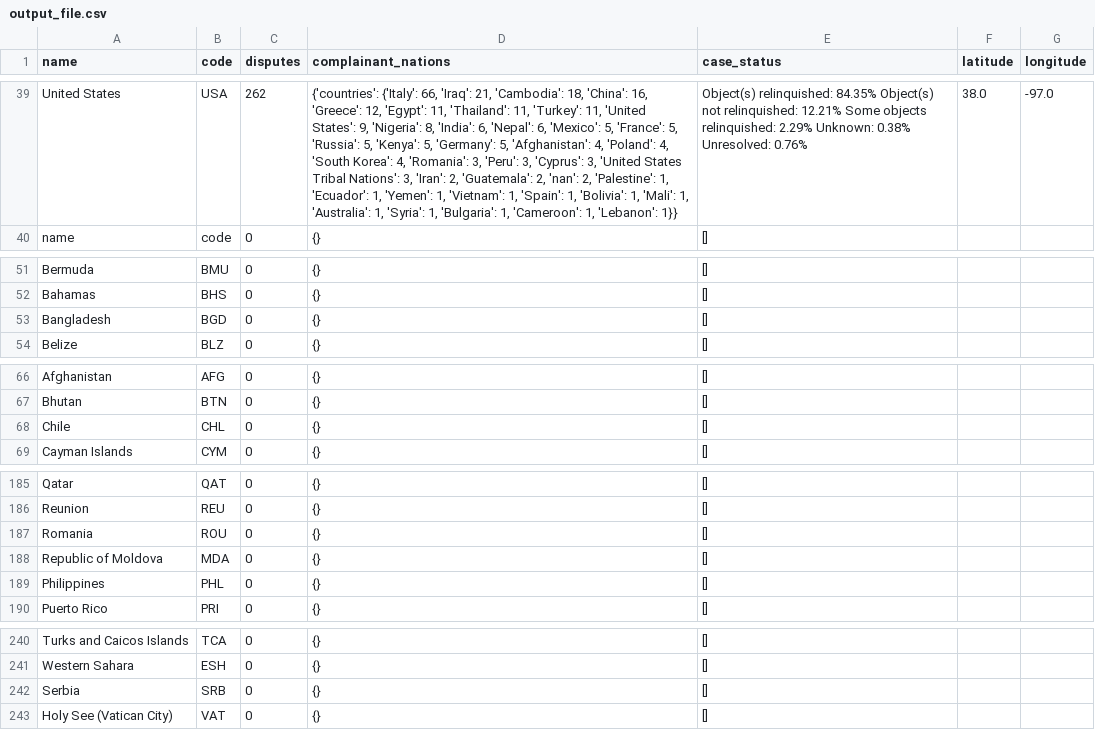
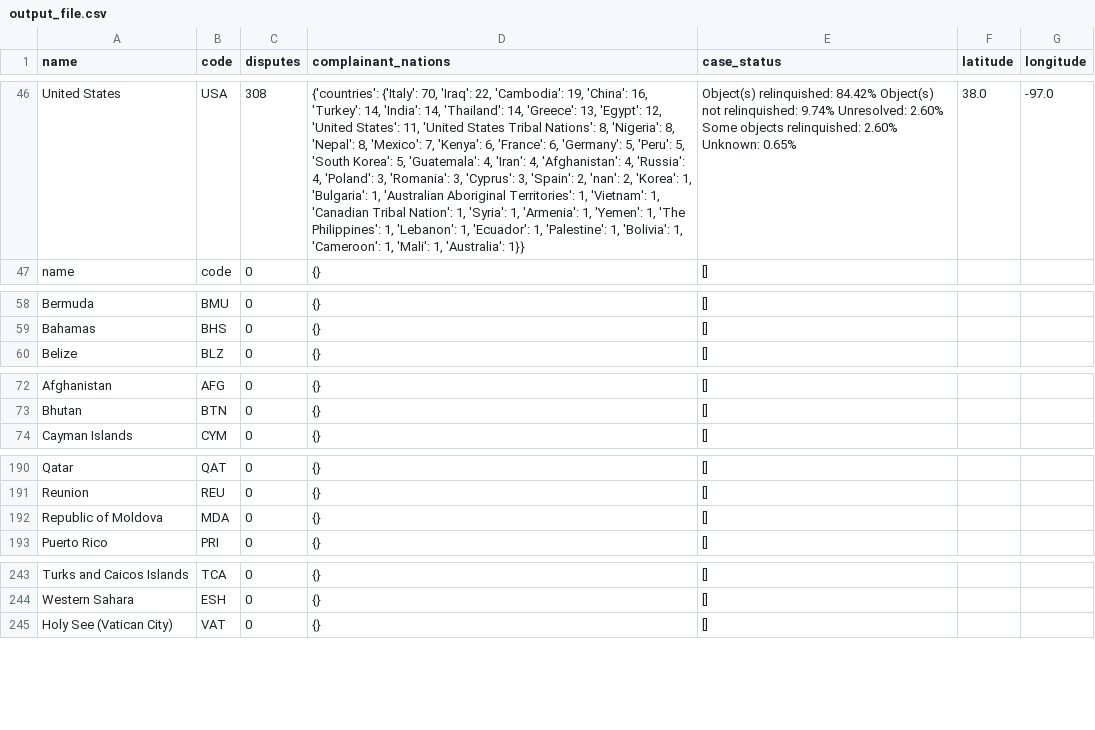
Before and after one commit to agsawyer/CPDR-dataviz, a CSV file: world-map/output_file.csv, drawn as a sheet; only a part is shown, gaps mark what is left out; removed rows and columns are numbered as before the commit, all else as after; the diff covers the shown part only; the diff names each change by its address in the sheet, - before the commit and + after, or states it on an @@ line.

```diff
--- a/world-map/output_file.csv
+++ b/world-map/output_file.csv
-C46 (disputes): 262
+C46 (disputes): 308
-D46 (complainant_nations): {'countries': {'Italy': 66, 'Iraq': 21, 'Cambodia': 18, 'China': 16, 'Greece': 12, 'Egypt': 11, 'Thailand': 11, 'Turkey': 11, 'United States': 9, 'Nigeria': 8, 'India': 6, 'Nepal': 6, 'Mexico': 5, 'France': 5, 'Russia': 5, 'Kenya': 5, 'Germany': 5, 'Afghanistan': 4, 'Poland': 4, 'South Korea': 4, 'Romania': 3, 'Peru': 3, 'Cyprus': 3, 'United States Tribal Nations': 3, 'Iran': 2, 'Guatemala': 2, 'nan': 2, 'Palestine': 1, 'Ecuador': 1, 'Yemen': 1, 'Vietnam': 1, 'Spain': 1, 'Bolivia': 1, 'Mali': 1, 'Australia': 1, 'Syria': 1, 'Bulgaria': 1, 'Cameroon': 1, 'Lebanon': 1}}
+D46 (complainant_nations): {'countries': {'Italy': 70, 'Iraq': 22, 'Cambodia': 19, 'China': 16, 'Turkey': 14, 'India': 14, 'Thailand': 14, 'Greece': 13, 'Egypt': 12, 'United States': 11, 'United States Tribal Nations': 8, 'Nigeria': 8, 'Nepal': 8, 'Mexico': 7, 'Kenya': 6, 'France': 6, 'Germany': 5, 'Peru': 5, 'South Korea': 5, 'Guatemala': 4, 'Iran': 4, 'Afghanistan': 4, 'Russia': 4, 'Poland': 3, 'Romania': 3, 'Cyprus': 3, 'Spain': 2, 'nan': 2, 'Korea': 1, 'Bulgaria': 1, 'Australian Aboriginal Territories': 1, 'Vietnam': 1, 'Canadian Tribal Nation': 1, 'Syria': 1, 'Armenia': 1, 'Yemen': 1, 'The Philippines': 1, 'Lebanon': 1, 'Ecuador': 1, 'Palestine': 1, 'Bolivia': 1, 'Cameroon': 1, 'Mali': 1, 'Australia': 1}}
-E46 (case_status): Object(s) relinquished: 84.35% Object(s) not relinquished: 12.21% Some objects relinquished: 2.29% Unknown: 0.38% Unresolved: 0.76%
+E46 (case_status): Object(s) relinquished: 84.42% Object(s) not relinquished: 9.74% Unresolved: 2.60% Some objects relinquished: 2.60% Unknown: 0.65%
-row 53: Bangladesh | BGD | 0 | {} | []
-row 68: Chile | CHL | 0 | {} | []
-row 187: Romania | ROU | 0 | {} | []
-row 189: Philippines | PHL | 0 | {} | []
-row 242: Serbia | SRB | 0 | {} | []
```
Also changed, not shown: 7 added rows and 56 edited cells elsewhere in this file, world-map/output_file-old.csv, 1 other file.
